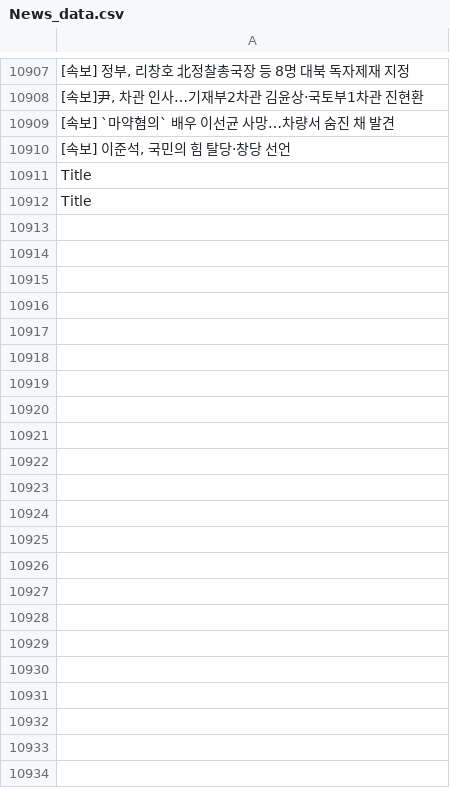
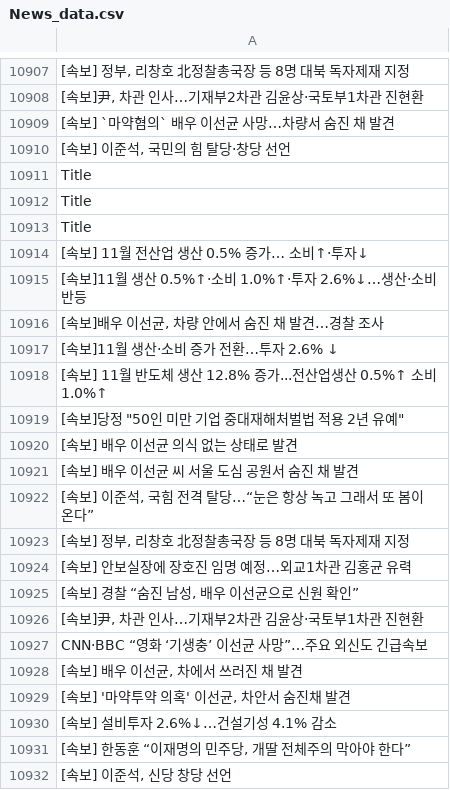
Before and after one commit to JeongBG/GitNews, a CSV file: News_data.csv, drawn as a sheet; only a part is shown, gaps mark what is left out; the diff covers the shown part only; the diff names each change by its address in the sheet, - before the commit and + after, or states it on an @@ line.

Commit message:
뉴스데이터 수집

```diff
--- a/News_data.csv
+++ b/News_data.csv
+row 10913: Title
+row 10914: [속보] 11월 전산업 생산 0.5% 증가… 소비↑·투자↓
+row 10915: [속보]11월 생산 0.5%↑·소비 1.0%↑·투자 2.6%↓…생산·소비 반등
+row 10916: [속보]배우 이선균, 차량 안에서 숨진 채 발견…경찰 조사
+row 10917: [속보]11월 생산·소비 증가 전환…투자 2.6% ↓
+row 10918: [속보] 11월 반도체 생산 12.8% 증가...전산업생산 0.5%↑ 소비 1.0%↑
+row 10919: [속보]당정 "50인 미만 기업 중대재해처벌법 적용 2년 유예"
+row 10920: [속보] 배우 이선균 의식 없는 상태로 발견
+row 10921: [속보] 배우 이선균 씨 서울 도심 공원서 숨진 채 발견
+row 10922: [속보] 이준석, 국힘 전격 탈당…“눈은 항상 녹고 그래서 또 봄이 온다”
+row 10923: [속보] 정부, 리창호 北정찰총국장 등 8명 대북 독자제재 지정
+row 10924: [속보] 안보실장에 장호진 임명 예정…외교1차관 김홍균 유력
+row 10925: [속보] 경찰 “숨진 남성, 배우 이선균으로 신원 확인”
+row 10926: [속보]尹, 차관 인사…기재부2차관 김윤상·국토부1차관 진현환
+row 10927: CNN·BBC “영화 ‘기생충’ 이선균 사망”…주요 외신도 긴급속보
+row 10928: [속보] 배우 이선균, 차에서 쓰러진 채 발견
+row 10929: [속보] '마약투약 의혹' 이선균, 차안서 숨진채 발견
+row 10930: [속보] 설비투자 2.6%↓…건설기성 4.1% 감소
+row 10931: [속보] 한동훈 “이재명의 민주당, 개딸 전체주의 막아야 한다”
+row 10932: [속보] 이준석, 신당 창당 선언
```
Also changed, not shown: 31 added rows elsewhere in this file.
